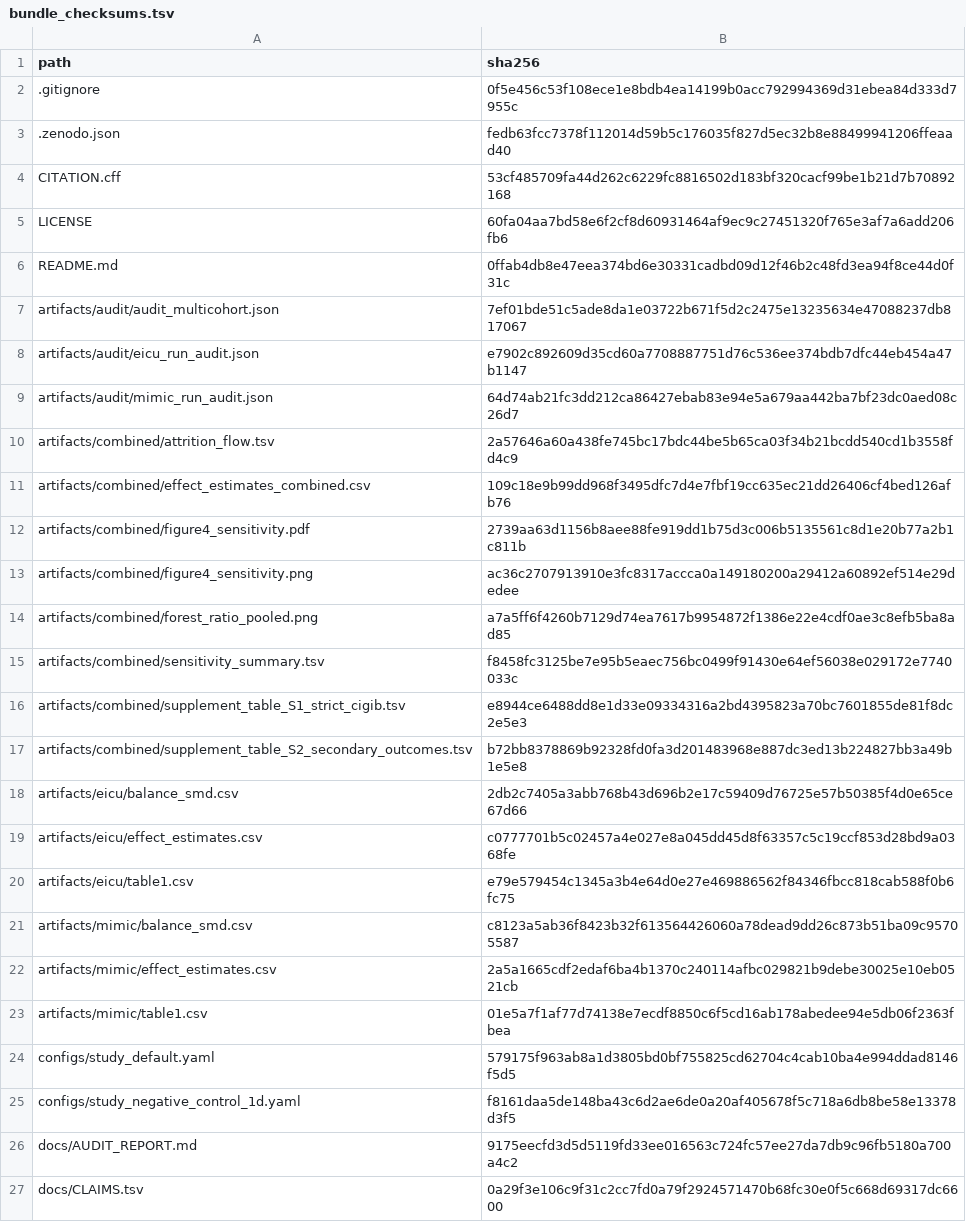
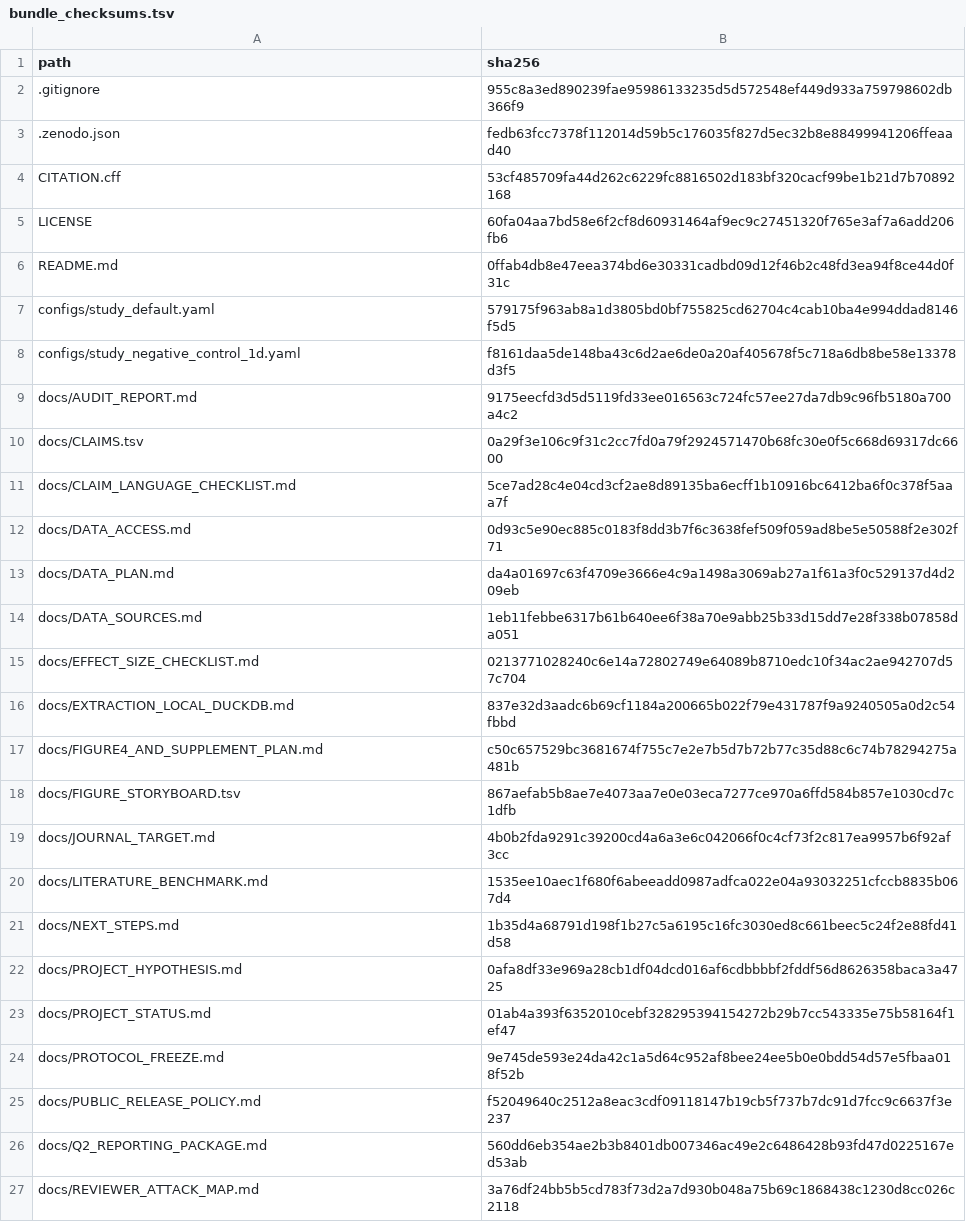
Before and after one commit to Zhenghongwei11/dlfx-ppi-h2ra-mimic-eicu, a TSV file: docs/review_bundle/bundle_checksums.tsv, drawn as a sheet; only a part is shown; the shorter side is filled out with more unchanged rows; the diff covers the shown part only.

Commit message:
Regenerate canonical review bundle (exclude internal drafting tooling)

```diff
--- a/docs/review_bundle/bundle_checksums.tsv
+++ b/docs/review_bundle/bundle_checksums.tsv
@@ -1,3 +1,3 @@
 path	sha256
-.gitignore	0f5e456c53f108ece1e8bdb4ea14199b0acc792994369d31ebea84d333d7955c
+.gitignore	955c8a3ed890239fae95986133235d5d572548ef449d933a759798602db366f9
 .zenodo.json	fedb63fcc7378f112014d59b5c176035f827d5ec32b8e88499941206ffeaad40
@@ -6,19 +6,2 @@ LICENSE	60fa04aa7bd58e6f2cf8d60931464af9ec9c27451320f765e3af7a6add206fb6
 README.md	0ffab4db8e47eea374bd6e30331cadbd09d12f46b2c48fd3ea94f8ce44d0f31c
-artifacts/audit/audit_multicohort.json	7ef01bde51c5ade8da1e03722b671f5d2c2475e13235634e47088237db817067
-artifacts/audit/eicu_run_audit.json	e7902c892609d35cd60a7708887751d76c536ee374bdb7dfc44eb454a47b1147
-artifacts/audit/mimic_run_audit.json	64d74ab21fc3dd212ca86427ebab83e94e5a679aa442ba7bf23dc0aed08c26d7
-artifacts/combined/attrition_flow.tsv	2a57646a60a438fe745bc17bdc44be5b65ca03f34b21bcdd540cd1b3558fd4c9
-artifacts/combined/effect_estimates_combined.csv	109c18e9b99dd968f3495dfc7d4e7fbf19cc635ec21dd26406cf4bed126afb76
-artifacts/combined/figure4_sensitivity.pdf	2739aa63d1156b8aee88fe919dd1b75d3c006b5135561c8d1e20b77a2b1c811b
-artifacts/combined/figure4_sensitivity.png	ac36c2707913910e3fc8317accca0a149180200a29412a60892ef514e29dedee
-artifacts/combined/forest_ratio_pooled.png	a7a5ff6f4260b7129d74ea7617b9954872f1386e22e4cdf0ae3c8efb5ba8ad85
-artifacts/combined/sensitivity_summary.tsv	f8458fc3125be7e95b5eaec756bc0499f91430e64ef56038e029172e7740033c
-artifacts/combined/supplement_table_S1_strict_cigib.tsv	e8944ce6488dd8e1d33e09334316a2bd4395823a70bc7601855de81f8dc2e5e3
-artifacts/combined/supplement_table_S2_secondary_outcomes.tsv	b72bb8378869b92328fd0fa3d201483968e887dc3ed13b224827bb3a49b1e5e8
-artifacts/eicu/balance_smd.csv	2db2c7405a3abb768b43d696b2e17c59409d76725e57b50385f4d0e65ce67d66
-artifacts/eicu/effect_estimates.csv	c0777701b5c02457a4e027e8a045dd45d8f63357c5c19ccf853d28bd9a0368fe
-artifacts/eicu/table1.csv	e79e579454c1345a3b4e64d0e27e469886562f84346fbcc818cab588f0b6fc75
-artifacts/mimic/balance_smd.csv	c8123a5ab36f8423b32f613564426060a78dead9dd26c873b51ba09c95705587
-artifacts/mimic/effect_estimates.csv	2a5a1665cdf2edaf6ba4b1370c240114afbc029821b9debe30025e10eb0521cb
-artifacts/mimic/table1.csv	01e5a7f1af77d74138e7ecdf8850c6f5cd16ab178abedee94e5db06f2363fbea
 configs/study_default.yaml	579175f963ab8a1d3805bd0bf755825cd62704c4cab10ba4e994ddad8146f5d5
```
Also changed, not shown: 6 removed rows and 1 edited cell elsewhere in this file, 4 other files.
